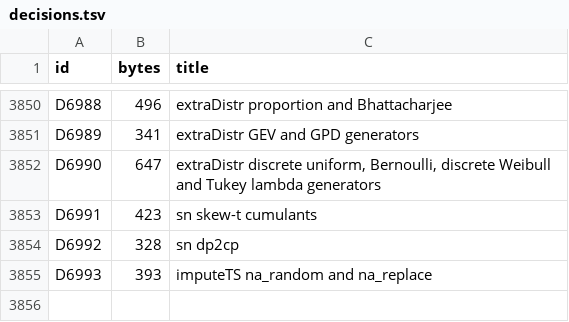
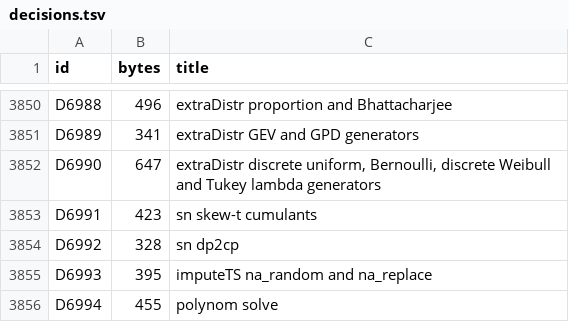
Before and after one commit to nebosa-company/neper, a TSV file: docs/digest/decisions.tsv, drawn as a sheet; only a part is shown, gaps mark what is left out.

```diff
--- a/docs/digest/decisions.tsv
+++ b/docs/digest/decisions.tsv
@@ -3854,2 +3854,3 @@ D6991	423	sn skew-t cumulants
 D6992	328	sn dp2cp
-D6993	393	imputeTS na_random and na_replace
+D6993	395	imputeTS na_random and na_replace
+D6994	455	polynom solve
```
Also changed, not shown: docs/digest/queue.tsv, 7 other files.
